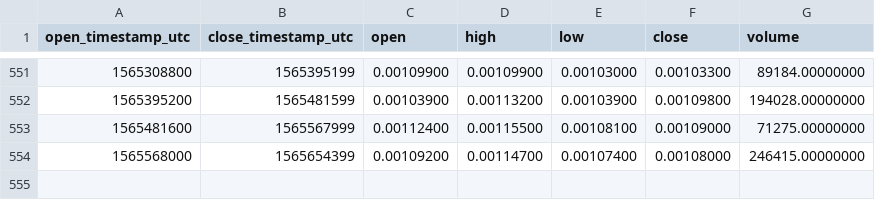
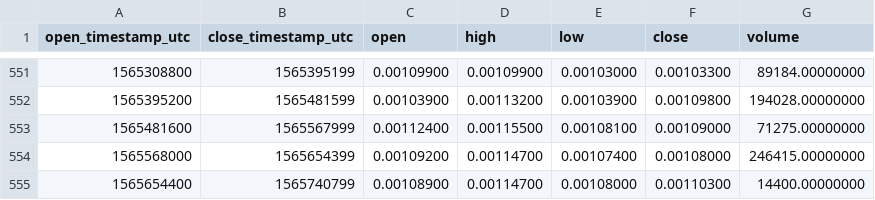
Before and after one commit to cryptobigbro/binance-BLZBNB, a CSV file: binance-BLZBNB-1d.csv, drawn as a sheet; only a part is shown, gaps mark what is left out; the diff names each change by its address in the sheet, - before the commit and + after, or states it on an @@ line.

Commit message:
Update OHLCV data.

```diff
--- a/binance-BLZBNB-1d.csv
+++ b/binance-BLZBNB-1d.csv
+row 555: 1565654400 | 1565740799 | 0.00108900 | 0.00114700 | 0.00108000 | 0.00110300 | 14400.00000000
```
Also changed, not shown: 1 other file.
